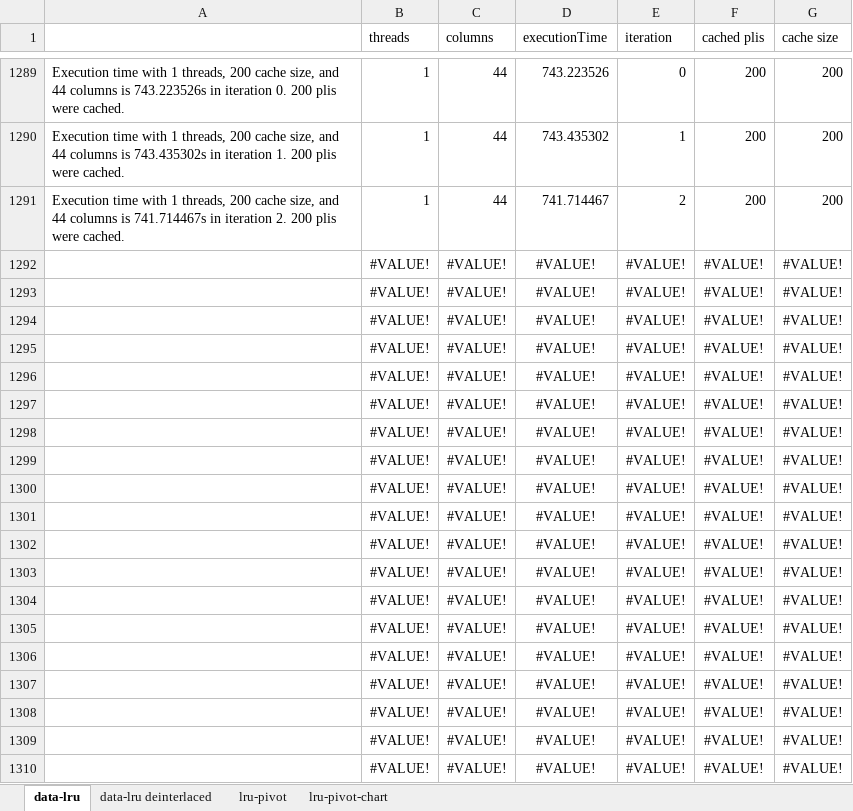
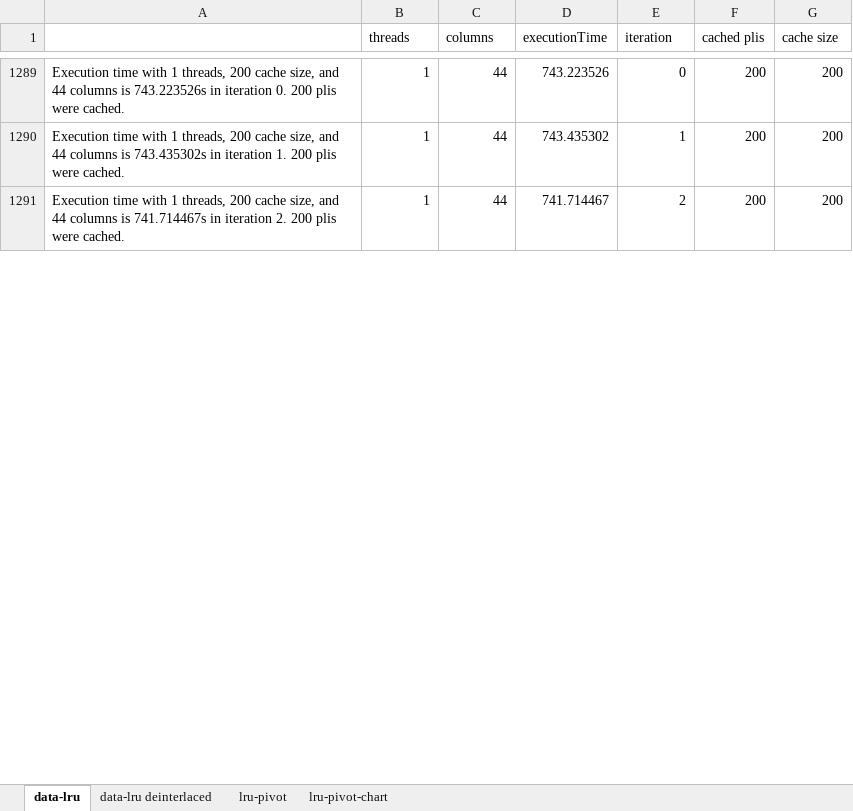
Before and after one commit to jakob-zwiener/pli-benchmarks, an Excel workbook: benchmarks/pli-manager-graph/33ee5b8 59338de a397672/ducc_ncvoter_charts.xlsx, sheet data-lru, drawn as a sheet; only a part is shown, gaps mark what is left out; values as stored, in another font and other column widths than the file's, no borders; removed rows and columns are numbered as before the commit, all else as after; the diff covers the shown part only; the diff names each change by its address in the sheet, - before the commit and + after, or states it on an @@ line.

Commit message:
updated chart

```diff
--- a/benchmarks/pli-manager-graph/33ee5b8 59338de a397672/ducc_ncvoter_charts.xlsx (sheet data-lru)
+++ b/benchmarks/pli-manager-graph/33ee5b8 59338de a397672/ducc_ncvoter_charts.xlsx (sheet data-lru)
-row 1292:  | #VALUE! | #VALUE! | #VALUE! | #VALUE! | #VALUE! | #VALUE!
-row 1293:  | #VALUE! | #VALUE! | #VALUE! | #VALUE! | #VALUE! | #VALUE!
-row 1294:  | #VALUE! | #VALUE! | #VALUE! | #VALUE! | #VALUE! | #VALUE!
-row 1295:  | #VALUE! | #VALUE! | #VALUE! | #VALUE! | #VALUE! | #VALUE!
-row 1296:  | #VALUE! | #VALUE! | #VALUE! | #VALUE! | #VALUE! | #VALUE!
-row 1297:  | #VALUE! | #VALUE! | #VALUE! | #VALUE! | #VALUE! | #VALUE!
-row 1298:  | #VALUE! | #VALUE! | #VALUE! | #VALUE! | #VALUE! | #VALUE!
-row 1299:  | #VALUE! | #VALUE! | #VALUE! | #VALUE! | #VALUE! | #VALUE!
-row 1300:  | #VALUE! | #VALUE! | #VALUE! | #VALUE! | #VALUE! | #VALUE!
-row 1301:  | #VALUE! | #VALUE! | #VALUE! | #VALUE! | #VALUE! | #VALUE!
-row 1302:  | #VALUE! | #VALUE! | #VALUE! | #VALUE! | #VALUE! | #VALUE!
-row 1303:  | #VALUE! | #VALUE! | #VALUE! | #VALUE! | #VALUE! | #VALUE!
-row 1304:  | #VALUE! | #VALUE! | #VALUE! | #VALUE! | #VALUE! | #VALUE!
-row 1305:  | #VALUE! | #VALUE! | #VALUE! | #VALUE! | #VALUE! | #VALUE!
-row 1306:  | #VALUE! | #VALUE! | #VALUE! | #VALUE! | #VALUE! | #VALUE!
-row 1307:  | #VALUE! | #VALUE! | #VALUE! | #VALUE! | #VALUE! | #VALUE!
-row 1308:  | #VALUE! | #VALUE! | #VALUE! | #VALUE! | #VALUE! | #VALUE!
-row 1309:  | #VALUE! | #VALUE! | #VALUE! | #VALUE! | #VALUE! | #VALUE!
-row 1310:  | #VALUE! | #VALUE! | #VALUE! | #VALUE! | #VALUE! | #VALUE!
```
Also changed, not shown: 60 added rows and 41 removed rows elsewhere in this sheet, sheet data-lru deinterlaced, sheet lru-pivot, charts or pictures.
